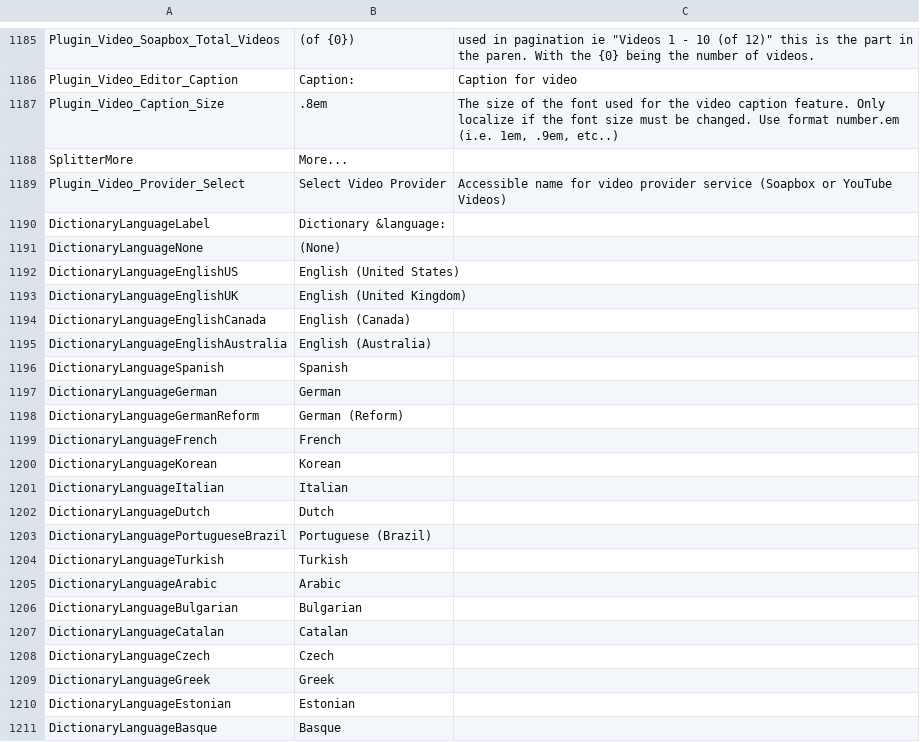
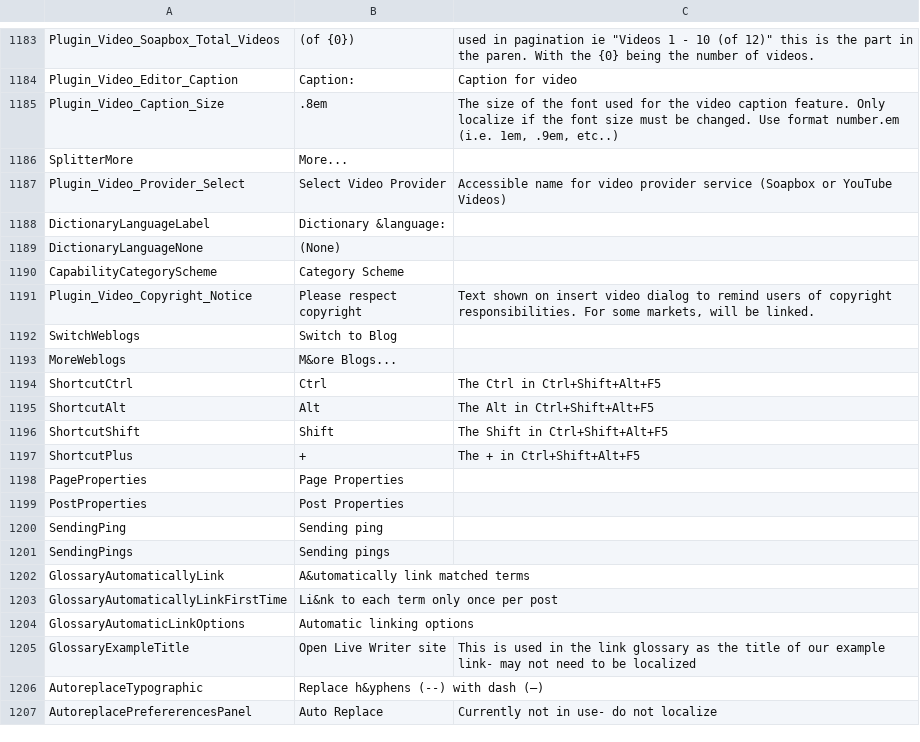
Before and after one commit to OpenLiveWriter/OpenLiveWriter, a CSV file: src/managed/OpenLiveWriter.Localization/Strings.csv, drawn as a sheet; only a part is shown, gaps mark what is left out; the shorter side is filled out with more unchanged rows; the diff covers the shown part only.

Commit message:
l10n: match Strings.csv to Strings.Resx as per PR #213

```diff
--- a/src/managed/OpenLiveWriter.Localization/Strings.csv
+++ b/src/managed/OpenLiveWriter.Localization/Strings.csv
@@ -1240,21 +1238 @@ DictionaryLanguageLabel,Dictionary &language:,
 DictionaryLanguageNone,(None),
-DictionaryLanguageEnglishUS,English (United States),
-DictionaryLanguageEnglishUK,English (United Kingdom),
-DictionaryLanguageEnglishCanada,English (Canada),
-DictionaryLanguageEnglishAustralia,English (Australia),
-DictionaryLanguageSpanish,Spanish,
-DictionaryLanguageGerman,German,
-DictionaryLanguageGermanReform,German (Reform),
-DictionaryLanguageFrench,French,
-DictionaryLanguageKorean,Korean,
-DictionaryLanguageItalian,Italian,
-DictionaryLanguageDutch,Dutch,
-DictionaryLanguagePortugueseBrazil,Portuguese (Brazil),
-DictionaryLanguageTurkish,Turkish,
-DictionaryLanguageArabic,Arabic,
-DictionaryLanguageBulgarian,Bulgarian,
-DictionaryLanguageCatalan,Catalan,
-DictionaryLanguageCzech,Czech,
-DictionaryLanguageGreek,Greek,
-DictionaryLanguageEstonian,Estonian,
-DictionaryLanguageBasque,Basque,
```
Also changed, not shown: 20 removed rows elsewhere in this file, 2 other files.
